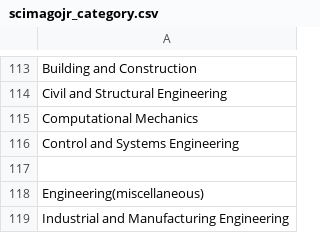
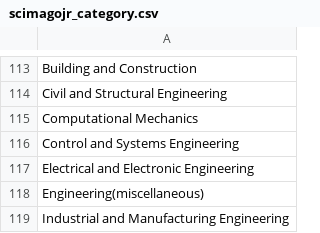
Before and after one commit to Cristhian-Sierra/ProyectoGrado, a CSV file: scimagojr_category.csv, drawn as a sheet; only a part is shown, gaps mark what is left out.

Commit message:
Se incluye algoritmo para añadir a la bala JoournalCategory y esta el DevPHP

```diff
--- a/scimagojr_category.csv
+++ b/scimagojr_category.csv
@@ -116,3 +116,3 @@ Computational Mechanics
 Control and Systems Engineering
-
+Electrical and Electronic Engineering
 Engineering(miscellaneous)
```
Also changed, not shown: 4 other files.
